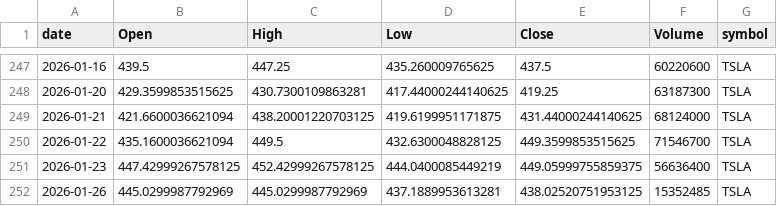
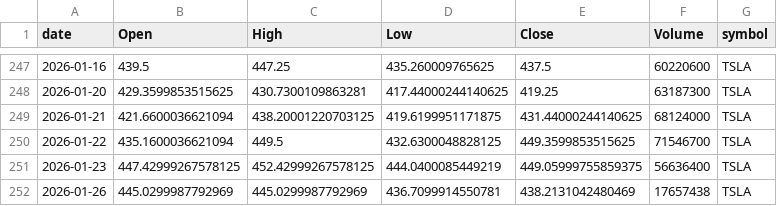
Before and after one commit to jauresfranck/pipeline_donnes-collectes_nettoye, a CSV file: data/TSLA.csv, drawn as a sheet; only a part is shown, gaps mark what is left out.

```diff
--- a/data/TSLA.csv
+++ b/data/TSLA.csv
@@ -251,2 +251,2 @@ date,Open,High,Low,Close,Volume,symbol
 2026-01-23,447.42999267578125,452.42999267578125,444.0400085449219,449.05999755859375,56636400,TSLA
-2026-01-26,445.0299987792969,445.0299987792969,437.1889953613281,438.02520751953125,15352485,TSLA
+2026-01-26,445.0299987792969,445.0299987792969,436.7099914550781,438.2131042480469,17657438,TSLA
```
Also changed, not shown: data/AAPL.csv, data/BTC-USD.csv, 22 other files.
